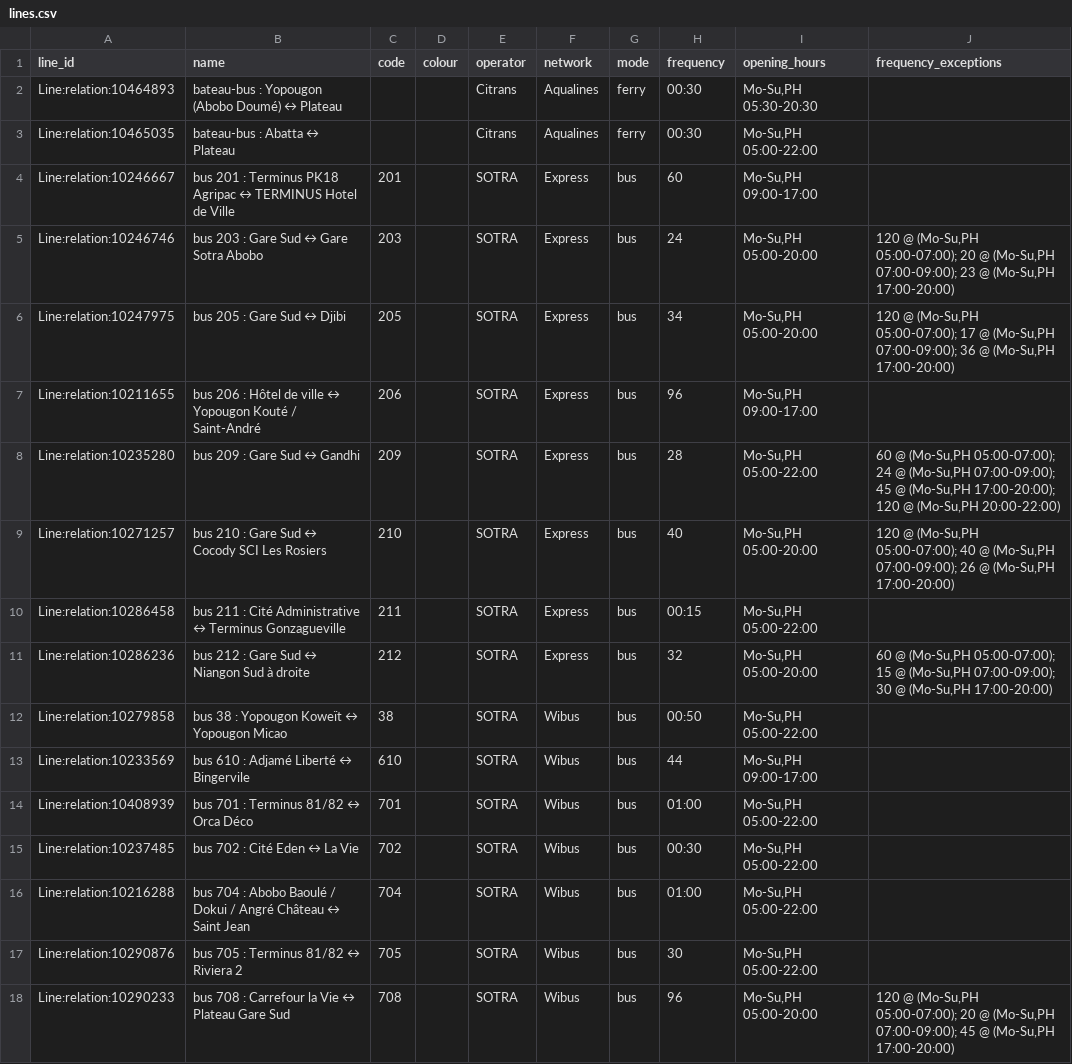
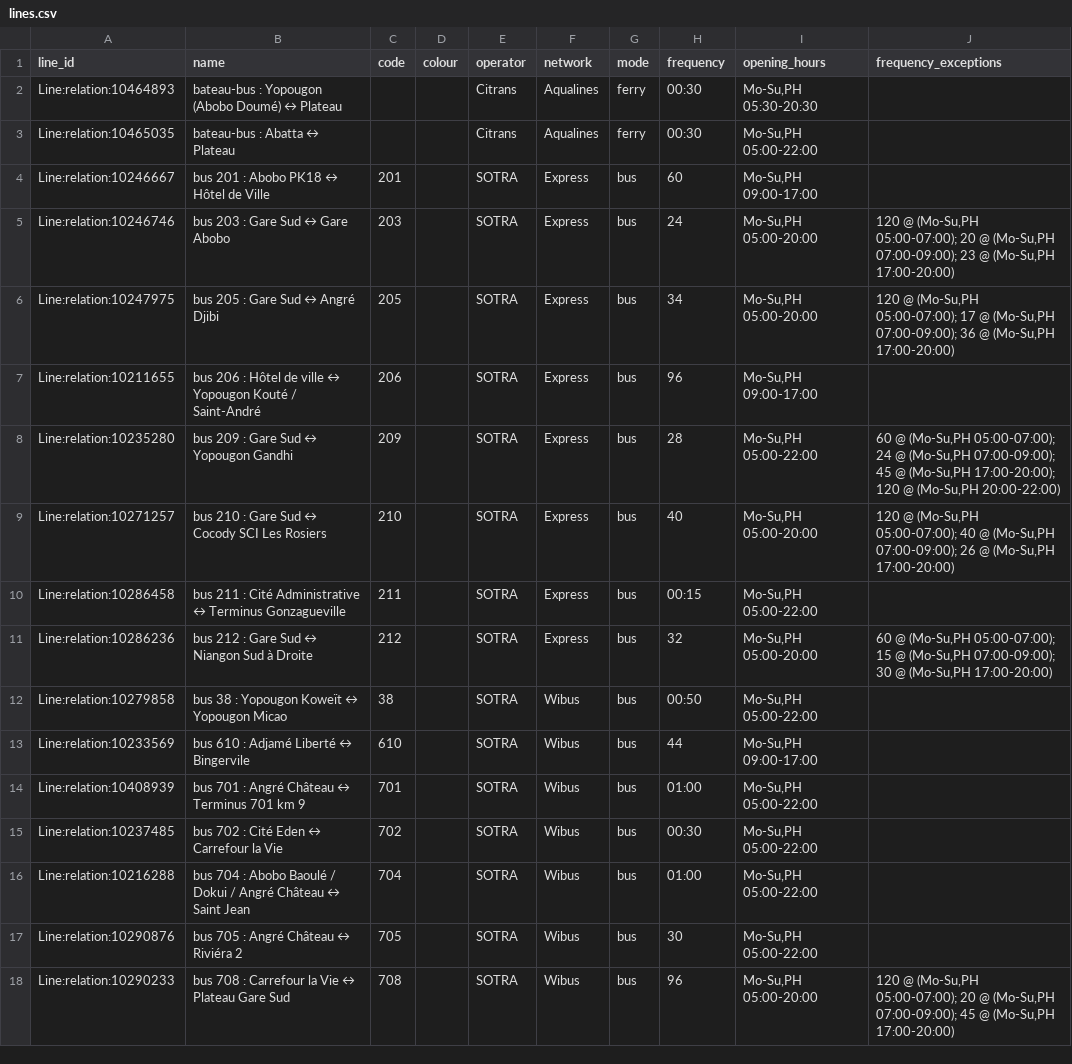
Before and after one commit to Jungle-Bus/AbidjanTransport_geom_ci, a CSV file: lines.csv, drawn as a sheet; only a part is shown; the diff covers the shown part only.

```diff
--- a/lines.csv
+++ b/lines.csv
@@ -3,16 +3,16 @@ Line:relation:10464893,bateau-bus : Yopougon (Abobo Doumé) ↔ Plateau,,,Citran
 Line:relation:10465035,bateau-bus : Abatta ↔ Plateau,,,Citrans,Aqualines,ferry,00:30,"Mo-Su,PH 05:00-22:00",
-Line:relation:10246667,bus 201 : Terminus PK18 Agripac ↔ TERMINUS Hotel de Ville,201,,SOTRA,Express,bus,60,"Mo-Su,PH 09:00-17:00",
-Line:relation:10246746,bus 203 : Gare Sud ↔ Gare Sotra Abobo,203,,SOTRA,Express,bus,24,"Mo-Su,PH 05:00-20:00","120 @ (Mo-Su,PH 05:00-07:00); 20 @ (Mo-Su,PH 07:00-09:00); 23 @ (Mo-Su,PH 17:00-20:00)"
-Line:relation:10247975,bus 205 : Gare Sud ↔ Djibi,205,,SOTRA,Express,bus,34,"Mo-Su,PH 05:00-20:00","120 @ (Mo-Su,PH 05:00-07:00); 17 @ (Mo-Su,PH 07:00-09:00); 36 @ (Mo-Su,PH 17:00-20:00)"
+Line:relation:10246667,bus 201 : Abobo PK18 ↔ Hôtel de Ville,201,,SOTRA,Express,bus,60,"Mo-Su,PH 09:00-17:00",
+Line:relation:10246746,bus 203 : Gare Sud ↔ Gare Abobo,203,,SOTRA,Express,bus,24,"Mo-Su,PH 05:00-20:00","120 @ (Mo-Su,PH 05:00-07:00); 20 @ (Mo-Su,PH 07:00-09:00); 23 @ (Mo-Su,PH 17:00-20:00)"
+Line:relation:10247975,bus 205 : Gare Sud ↔ Angré Djibi,205,,SOTRA,Express,bus,34,"Mo-Su,PH 05:00-20:00","120 @ (Mo-Su,PH 05:00-07:00); 17 @ (Mo-Su,PH 07:00-09:00); 36 @ (Mo-Su,PH 17:00-20:00)"
 Line:relation:10211655,bus 206 : Hôtel de ville ↔ Yopougon Kouté / Saint-André,206,,SOTRA,Express,bus,96,"Mo-Su,PH 09:00-17:00",
-Line:relation:10235280,bus 209 : Gare Sud ↔ Gandhi,209,,SOTRA,Express,bus,28,"Mo-Su,PH 05:00-22:00","60 @ (Mo-Su,PH 05:00-07:00); 24 @ (Mo-Su,PH 07:00-09:00); 45 @ (Mo-Su,PH 17:00-20:00); 120 @ (Mo-Su,PH 20:00-22:00)"
+Line:relation:10235280,bus 209 : Gare Sud ↔ Yopougon Gandhi,209,,SOTRA,Express,bus,28,"Mo-Su,PH 05:00-22:00","60 @ (Mo-Su,PH 05:00-07:00); 24 @ (Mo-Su,PH 07:00-09:00); 45 @ (Mo-Su,PH 17:00-20:00); 120 @ (Mo-Su,PH 20:00-22:00)"
 Line:relation:10271257,bus 210 : Gare Sud ↔ Cocody SCI Les Rosiers,210,,SOTRA,Express,bus,40,"Mo-Su,PH 05:00-20:00","120 @ (Mo-Su,PH 05:00-07:00); 40 @ (Mo-Su,PH 07:00-09:00); 26 @ (Mo-Su,PH 17:00-20:00)"
 Line:relation:10286458,bus 211 : Cité Administrative ↔ Terminus Gonzagueville,211,,SOTRA,Express,bus,00:15,"Mo-Su,PH 05:00-22:00",
-Line:relation:10286236,bus 212 : Gare Sud ↔ Niangon Sud à droite,212,,SOTRA,Express,bus,32,"Mo-Su,PH 05:00-20:00","60 @ (Mo-Su,PH 05:00-07:00); 15 @ (Mo-Su,PH 07:00-09:00); 30 @ (Mo-Su,PH 17:00-20:00)"
+Line:relation:10286236,bus 212 : Gare Sud ↔ Niangon Sud à Droite,212,,SOTRA,Express,bus,32,"Mo-Su,PH 05:00-20:00","60 @ (Mo-Su,PH 05:00-07:00); 15 @ (Mo-Su,PH 07:00-09:00); 30 @ (Mo-Su,PH 17:00-20:00)"
 Line:relation:10279858,bus 38 : Yopougon Koweït ↔ Yopougon Micao,38,,SOTRA,Wibus,bus,00:50,"Mo-Su,PH 05:00-22:00",
 Line:relation:10233569,bus 610 : Adjamé Liberté ↔ Bingervile,610,,SOTRA,Wibus,bus,44,"Mo-Su,PH 09:00-17:00",
-Line:relation:10408939,bus 701 : Terminus 81/82 ↔ Orca Déco,701,,SOTRA,Wibus,bus,01:00,"Mo-Su,PH 05:00-22:00",
-Line:relation:10237485,bus 702 : Cité Eden ↔ La Vie,702,,SOTRA,Wibus,bus,00:30,"Mo-Su,PH 05:00-22:00",
+Line:relation:10408939,bus 701 : Angré Château ↔ Terminus 701 km 9,701,,SOTRA,Wibus,bus,01:00,"Mo-Su,PH 05:00-22:00",
+Line:relation:10237485,bus 702 : Cité Eden ↔ Carrefour la Vie,702,,SOTRA,Wibus,bus,00:30,"Mo-Su,PH 05:00-22:00",
 Line:relation:10216288,bus 704 : Abobo Baoulé / Dokui / Angré Château ↔ Saint Jean,704,,SOTRA,Wibus,bus,01:00,"Mo-Su,PH 05:00-22:00",
-Line:relation:10290876,bus 705 : Terminus 81/82 ↔ Riviera 2,705,,SOTRA,Wibus,bus,30,"Mo-Su,PH 05:00-22:00",
+Line:relation:10290876,bus 705 : Angré Château ↔ Riviéra 2,705,,SOTRA,Wibus,bus,30,"Mo-Su,PH 05:00-22:00",
 Line:relation:10290233,bus 708 : Carrefour la Vie ↔ Plateau Gare Sud,708,,SOTRA,Wibus,bus,96,"Mo-Su,PH 05:00-20:00","120 @ (Mo-Su,PH 05:00-07:00); 20 @ (Mo-Su,PH 07:00-09:00); 45 @ (Mo-Su,PH 17:00-20:00)"
```
Also changed, not shown: 63 edited cells elsewhere in this file, stops.csv, 3 other files.
